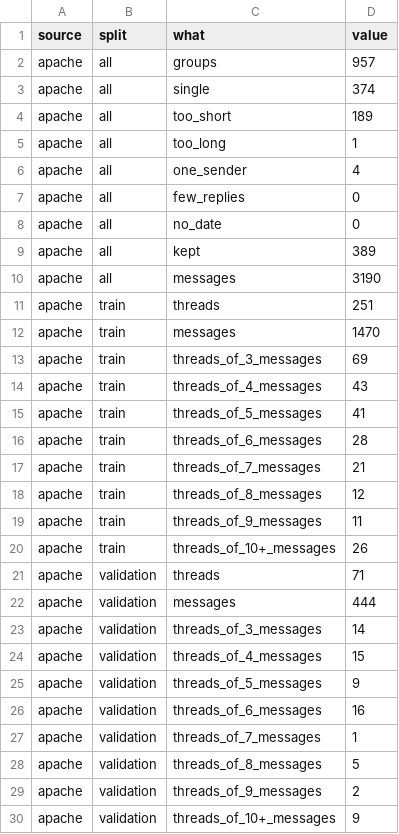
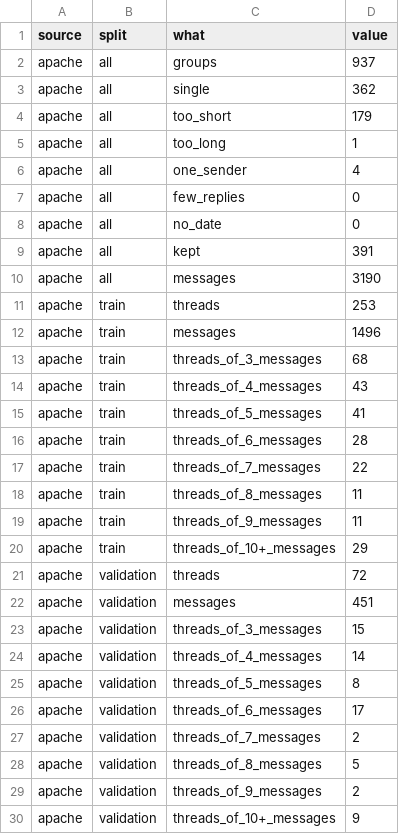
Before and after one commit to Nagasai-Datta/PretextGuard, a CSV file: results/thread_counts.csv, drawn as a sheet; only a part is shown; the diff covers the shown part only.

Commit message:
Phase 9: read References as a string, remove Enron copies by date, sender and subject, read Enron candidates until enough threads

```diff
--- a/results/thread_counts.csv
+++ b/results/thread_counts.csv
@@ -1,5 +1,5 @@
 source,split,what,value
-apache,all,groups,957
-apache,all,single,374
-apache,all,too_short,189
+apache,all,groups,937
+apache,all,single,362
+apache,all,too_short,179
 apache,all,too_long,1
@@ -8,7 +8,7 @@ apache,all,few_replies,0
 apache,all,no_date,0
-apache,all,kept,389
+apache,all,kept,391
 apache,all,messages,3190
-apache,train,threads,251
-apache,train,messages,1470
-apache,train,threads_of_3_messages,69
+apache,train,threads,253
+apache,train,messages,1496
+apache,train,threads_of_3_messages,68
 apache,train,threads_of_4_messages,43
@@ -16,13 +16,13 @@ apache,train,threads_of_5_messages,41
 apache,train,threads_of_6_messages,28
-apache,train,threads_of_7_messages,21
-apache,train,threads_of_8_messages,12
+apache,train,threads_of_7_messages,22
+apache,train,threads_of_8_messages,11
 apache,train,threads_of_9_messages,11
-apache,train,threads_of_10+_messages,26
-apache,validation,threads,71
-apache,validation,messages,444
-apache,validation,threads_of_3_messages,14
-apache,validation,threads_of_4_messages,15
-apache,validation,threads_of_5_messages,9
-apache,validation,threads_of_6_messages,16
-apache,validation,threads_of_7_messages,1
+apache,train,threads_of_10+_messages,29
+apache,validation,threads,72
+apache,validation,messages,451
+apache,validation,threads_of_3_messages,15
+apache,validation,threads_of_4_messages,14
+apache,validation,threads_of_5_messages,8
+apache,validation,threads_of_6_messages,17
+apache,validation,threads_of_7_messages,2
 apache,validation,threads_of_8_messages,5
```
Also changed, not shown: 39 edited cells elsewhere in this file, 4 other files.
